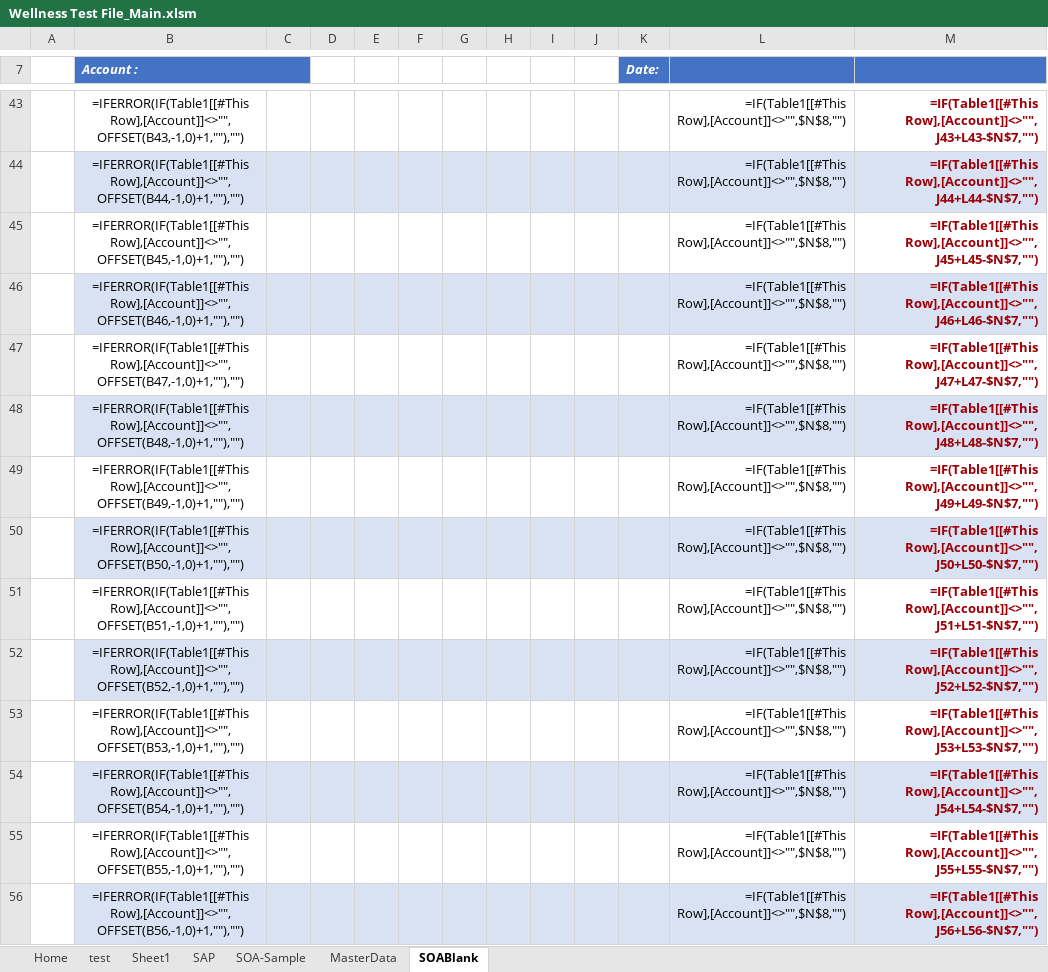
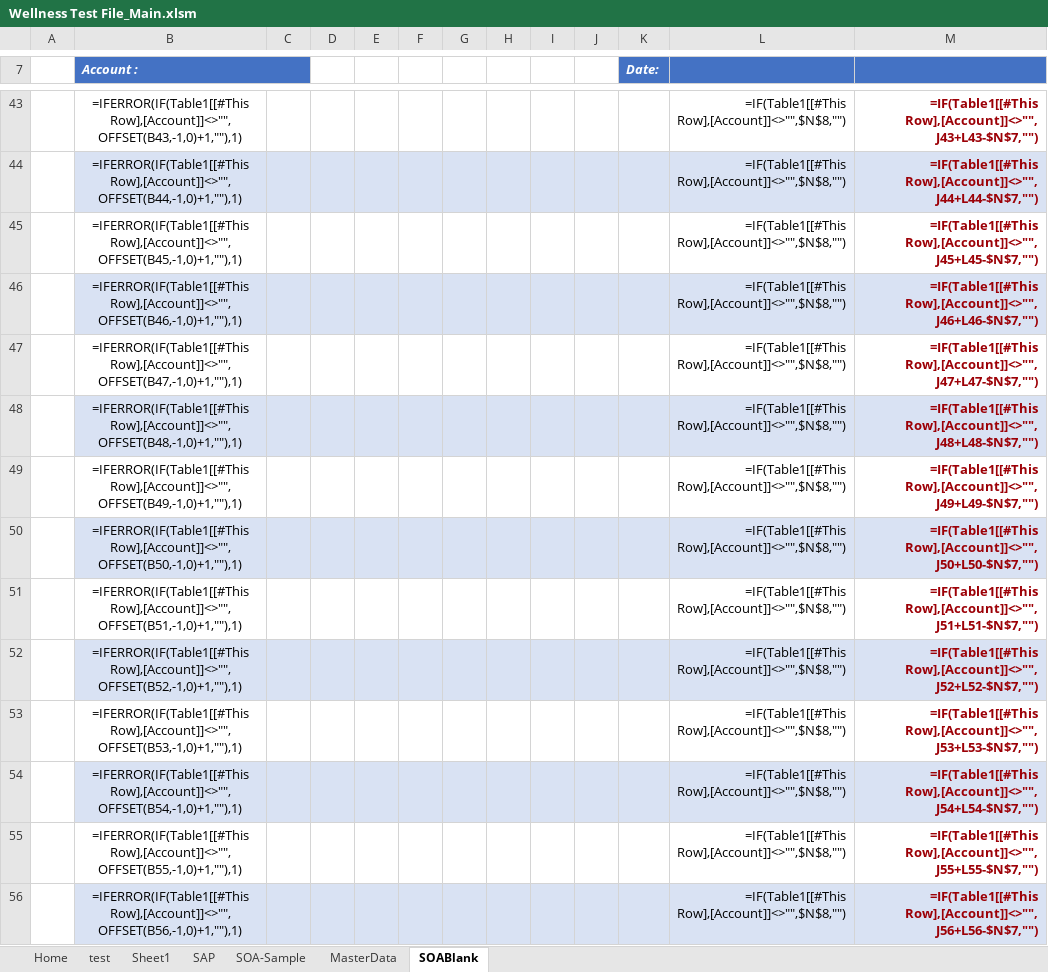
Before and after one commit to syedmeesamali/VBA_Programming, an Excel workbook: Project_SOA/Wellness Test File_Main.xlsm, sheet SOABlank, drawn as a sheet; only a part is shown, gaps mark what is left out; values as stored, in another font and other column widths than the file's, no borders; formulas are shown in place of their values; charts and pictures and conditional formats and table styles not drawn; the diff covers the shown part only; the diff names each change by its address in the sheet, - before the commit and + after, or states it on an @@ line.

```diff
--- a/Project_SOA/Wellness Test File_Main.xlsm (sheet SOABlank)
+++ b/Project_SOA/Wellness Test File_Main.xlsm (sheet SOABlank)
-B43 (Account :): =IFERROR(IF(Table1[[#This Row],[Account]]<>"",OFFSET(B43,-1,0)+1,""),"")
+B43 (Account :): =IFERROR(IF(Table1[[#This Row],[Account]]<>"",OFFSET(B43,-1,0)+1,""),1)
-B44 (Account :): =IFERROR(IF(Table1[[#This Row],[Account]]<>"",OFFSET(B44,-1,0)+1,""),"")
+B44 (Account :): =IFERROR(IF(Table1[[#This Row],[Account]]<>"",OFFSET(B44,-1,0)+1,""),1)
-B45 (Account :): =IFERROR(IF(Table1[[#This Row],[Account]]<>"",OFFSET(B45,-1,0)+1,""),"")
+B45 (Account :): =IFERROR(IF(Table1[[#This Row],[Account]]<>"",OFFSET(B45,-1,0)+1,""),1)
-B46 (Account :): =IFERROR(IF(Table1[[#This Row],[Account]]<>"",OFFSET(B46,-1,0)+1,""),"")
+B46 (Account :): =IFERROR(IF(Table1[[#This Row],[Account]]<>"",OFFSET(B46,-1,0)+1,""),1)
-B47 (Account :): =IFERROR(IF(Table1[[#This Row],[Account]]<>"",OFFSET(B47,-1,0)+1,""),"")
+B47 (Account :): =IFERROR(IF(Table1[[#This Row],[Account]]<>"",OFFSET(B47,-1,0)+1,""),1)
-B48 (Account :): =IFERROR(IF(Table1[[#This Row],[Account]]<>"",OFFSET(B48,-1,0)+1,""),"")
+B48 (Account :): =IFERROR(IF(Table1[[#This Row],[Account]]<>"",OFFSET(B48,-1,0)+1,""),1)
-B49 (Account :): =IFERROR(IF(Table1[[#This Row],[Account]]<>"",OFFSET(B49,-1,0)+1,""),"")
+B49 (Account :): =IFERROR(IF(Table1[[#This Row],[Account]]<>"",OFFSET(B49,-1,0)+1,""),1)
-B50 (Account :): =IFERROR(IF(Table1[[#This Row],[Account]]<>"",OFFSET(B50,-1,0)+1,""),"")
+B50 (Account :): =IFERROR(IF(Table1[[#This Row],[Account]]<>"",OFFSET(B50,-1,0)+1,""),1)
-B51 (Account :): =IFERROR(IF(Table1[[#This Row],[Account]]<>"",OFFSET(B51,-1,0)+1,""),"")
+B51 (Account :): =IFERROR(IF(Table1[[#This Row],[Account]]<>"",OFFSET(B51,-1,0)+1,""),1)
-B52 (Account :): =IFERROR(IF(Table1[[#This Row],[Account]]<>"",OFFSET(B52,-1,0)+1,""),"")
+B52 (Account :): =IFERROR(IF(Table1[[#This Row],[Account]]<>"",OFFSET(B52,-1,0)+1,""),1)
-B53 (Account :): =IFERROR(IF(Table1[[#This Row],[Account]]<>"",OFFSET(B53,-1,0)+1,""),"")
+B53 (Account :): =IFERROR(IF(Table1[[#This Row],[Account]]<>"",OFFSET(B53,-1,0)+1,""),1)
-B54 (Account :): =IFERROR(IF(Table1[[#This Row],[Account]]<>"",OFFSET(B54,-1,0)+1,""),"")
+B54 (Account :): =IFERROR(IF(Table1[[#This Row],[Account]]<>"",OFFSET(B54,-1,0)+1,""),1)
-B55 (Account :): =IFERROR(IF(Table1[[#This Row],[Account]]<>"",OFFSET(B55,-1,0)+1,""),"")
+B55 (Account :): =IFERROR(IF(Table1[[#This Row],[Account]]<>"",OFFSET(B55,-1,0)+1,""),1)
-B56 (Account :): =IFERROR(IF(Table1[[#This Row],[Account]]<>"",OFFSET(B56,-1,0)+1,""),"")
+B56 (Account :): =IFERROR(IF(Table1[[#This Row],[Account]]<>"",OFFSET(B56,-1,0)+1,""),1)
```
Also changed, not shown: 84 edited cells elsewhere in this sheet, 1 other file.
